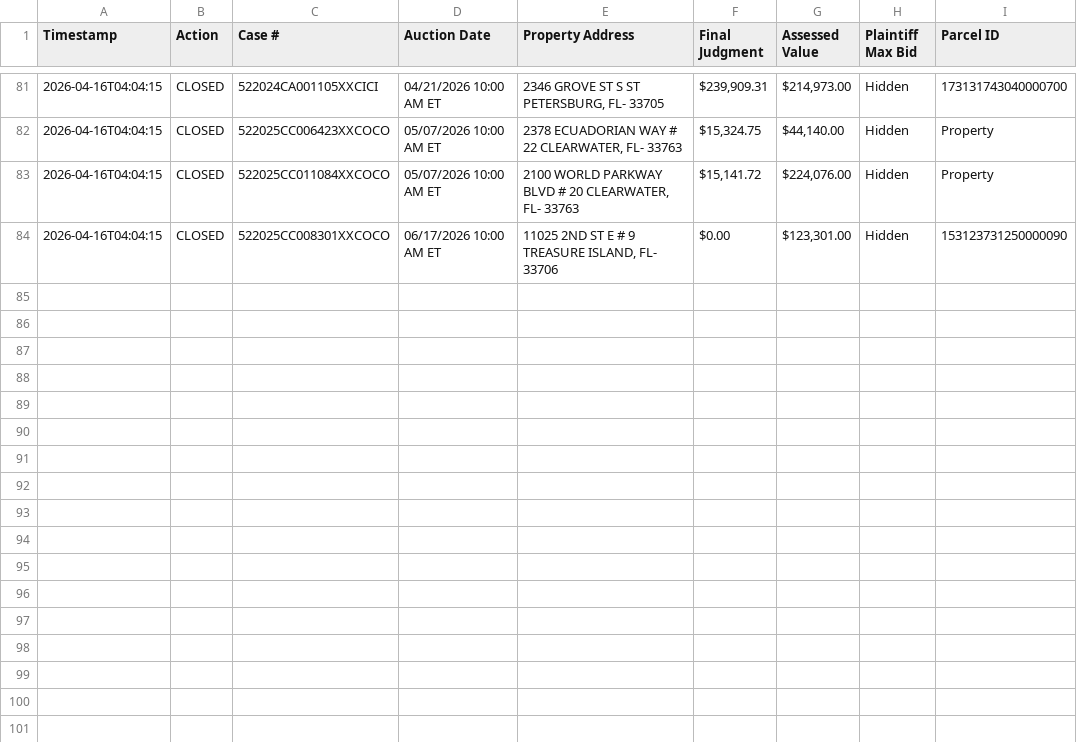
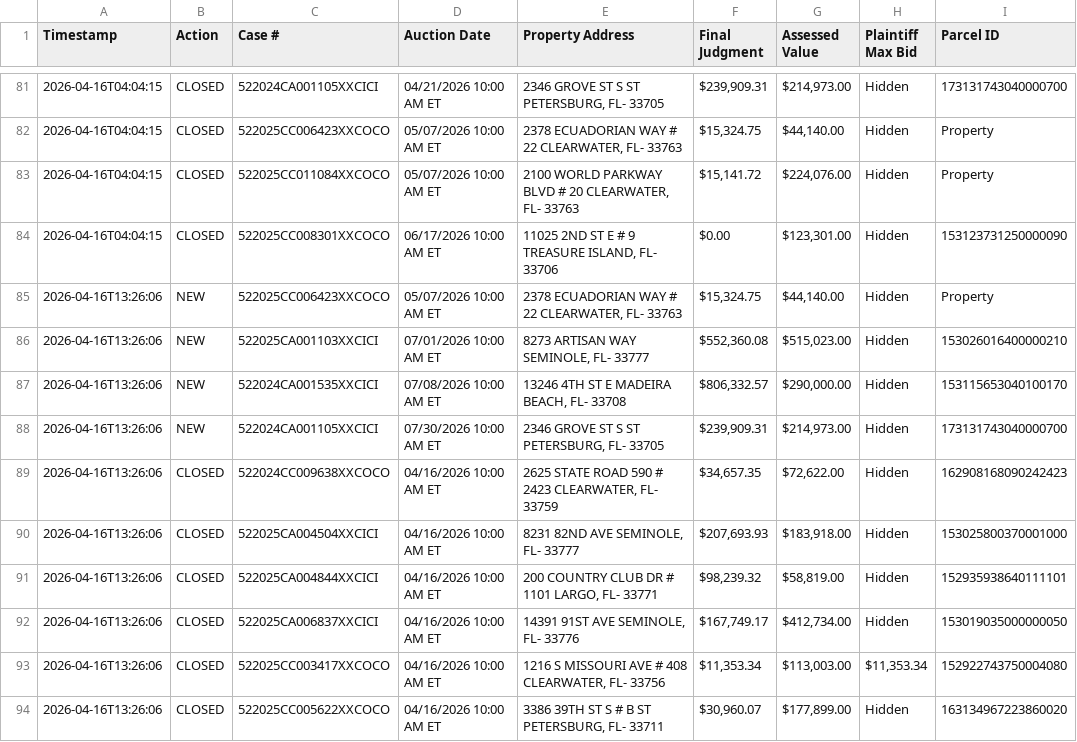
Before and after one commit to figlesias7/realforeclose, a CSV file: data/event_log.csv, drawn as a sheet; only a part is shown, gaps mark what is left out; the diff names each change by its address in the sheet, - before the commit and + after, or states it on an @@ line.

Commit message:
pinellas refresh data

```diff
--- a/data/event_log.csv
+++ b/data/event_log.csv
+row 85: 2026-04-16T13:26:06 | NEW | 522025CC006423XXCOCO | 05/07/2026 10:00 AM ET | 2378 ECUADORIAN WAY # 22 CLEARWATER, FL- 33763 | $15,324.75 | $44,140.00 | Hidden | Property
+row 86: 2026-04-16T13:26:06 | NEW | 522025CA001103XXCICI | 07/01/2026 10:00 AM ET | 8273 ARTISAN WAY SEMINOLE, FL- 33777 | $552,360.08 | $515,023.00 | Hidden | 153026016400000210
+row 87: 2026-04-16T13:26:06 | NEW | 522024CA001535XXCICI | 07/08/2026 10:00 AM ET | 13246 4TH ST E MADEIRA BEACH, FL- 33708 | $806,332.57 | $290,000.00 | Hidden | 153115653040100170
+row 88: 2026-04-16T13:26:06 | NEW | 522024CA001105XXCICI | 07/30/2026 10:00 AM ET | 2346 GROVE ST S ST PETERSBURG, FL- 33705 | $239,909.31 | $214,973.00 | Hidden | 173131743040000700
+row 89: 2026-04-16T13:26:06 | CLOSED | 522024CC009638XXCOCO | 04/16/2026 10:00 AM ET | 2625 STATE ROAD 590 # 2423 CLEARWATER, FL- 33759 | $34,657.35 | $72,622.00 | Hidden | 162908168090242423
+row 90: 2026-04-16T13:26:06 | CLOSED | 522025CA004504XXCICI | 04/16/2026 10:00 AM ET | 8231 82ND AVE SEMINOLE, FL- 33777 | $207,693.93 | $183,918.00 | Hidden | 153025800370001000
+row 91: 2026-04-16T13:26:06 | CLOSED | 522025CA004844XXCICI | 04/16/2026 10:00 AM ET | 200 COUNTRY CLUB DR # 1101 LARGO, FL- 33771 | $98,239.32 | $58,819.00 | Hidden | 152935938640111101
+row 92: 2026-04-16T13:26:06 | CLOSED | 522025CA006837XXCICI | 04/16/2026 10:00 AM ET | 14391 91ST AVE SEMINOLE, FL- 33776 | $167,749.17 | $412,734.00 | Hidden | 153019035000000050
+row 93: 2026-04-16T13:26:06 | CLOSED | 522025CC003417XXCOCO | 04/16/2026 10:00 AM ET | 1216 S MISSOURI AVE # 408 CLEARWATER, FL- 33756 | $11,353.34 | $113,003.00 | $11,353.34 | 152922743750004080
+row 94: 2026-04-16T13:26:06 | CLOSED | 522025CC005622XXCOCO | 04/16/2026 10:00 AM ET | 3386 39TH ST S # B ST PETERSBURG, FL- 33711 | $30,960.07 | $177,899.00 | Hidden | 163134967223860020
```
Also changed, not shown: data/all_seen.csv, 3 other files.
